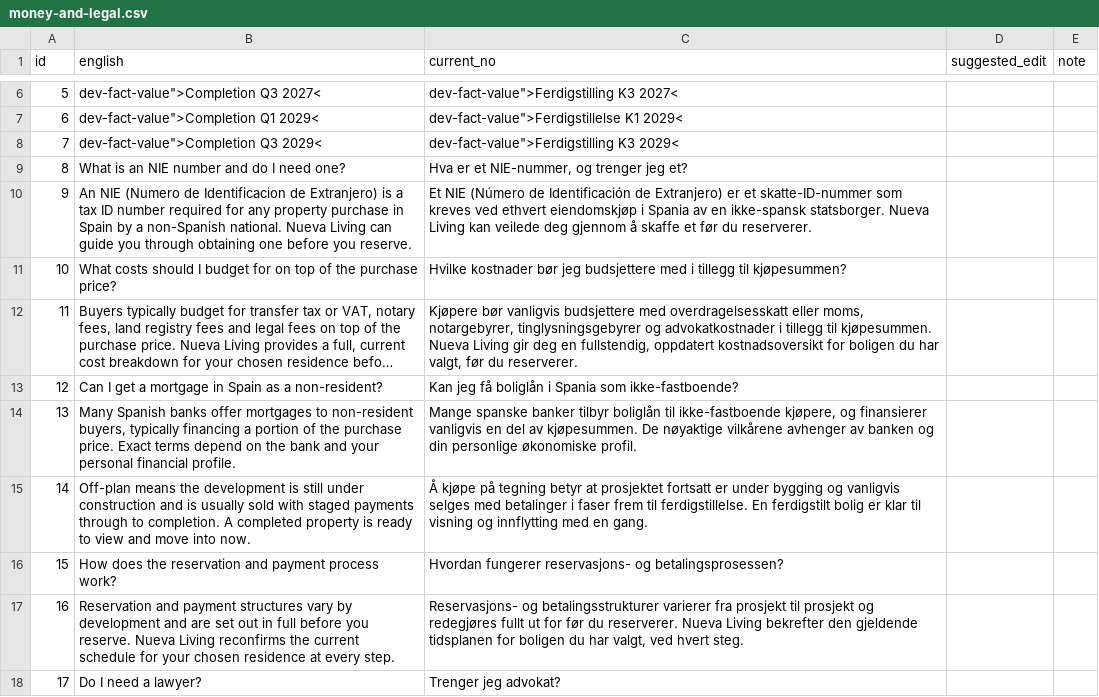
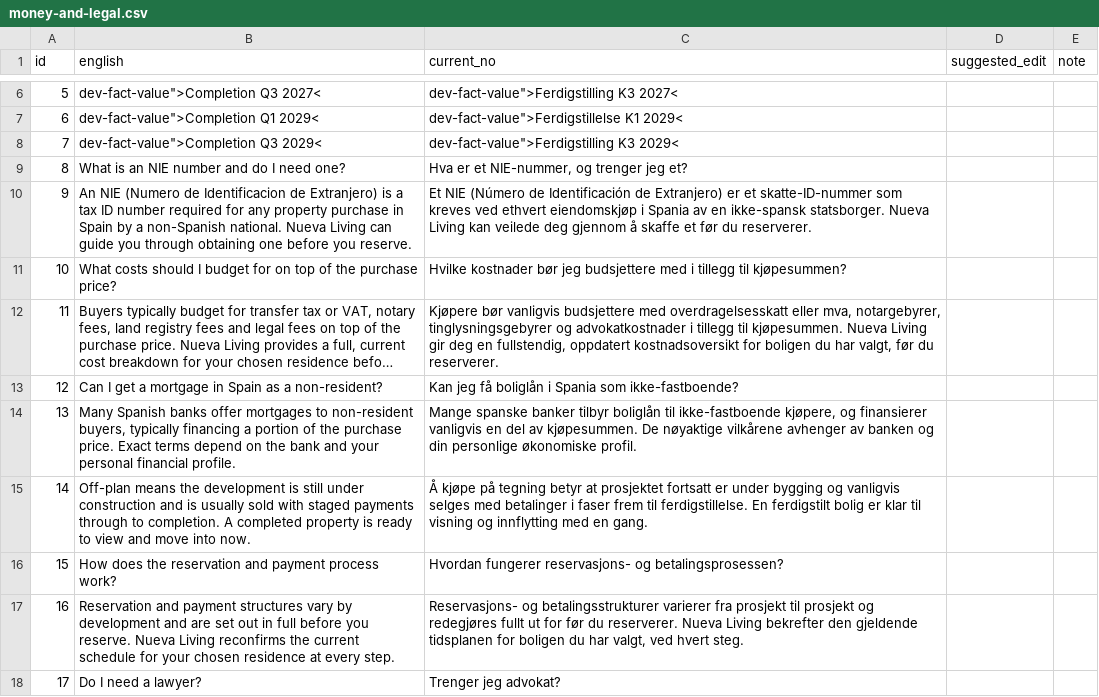
Before and after one commit to Zazo009/nueva-living, a CSV file: translation-review/no/money-and-legal.csv, drawn as a sheet; only a part is shown, gaps mark what is left out; long unchanged cells end in …; the diff names each change by its address in the sheet, - before the commit and + after, or states it on an @@ line.

```diff
--- a/translation-review/no/money-and-legal.csv
+++ b/translation-review/no/money-and-legal.csv
-C12 (current_no): …overdragelsesskatt eller moms, notargebyrer, tinglysningsgebyrer…
+C12 (current_no): …overdragelsesskatt eller mva, notargebyrer, tinglysningsgebyrer…
```
Also changed, not shown: 7 other files.
